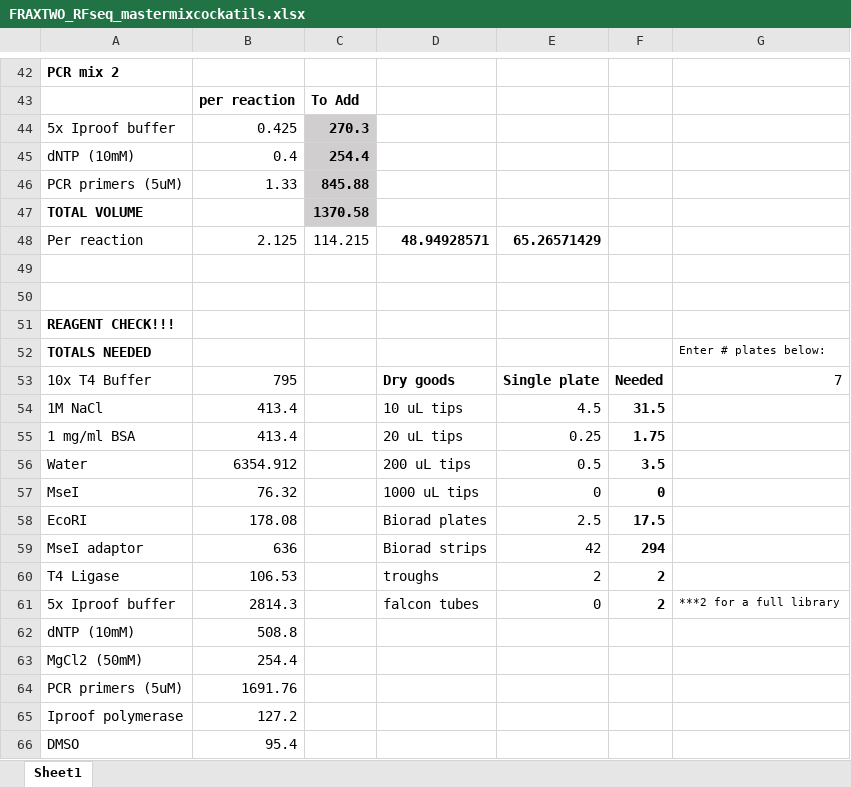
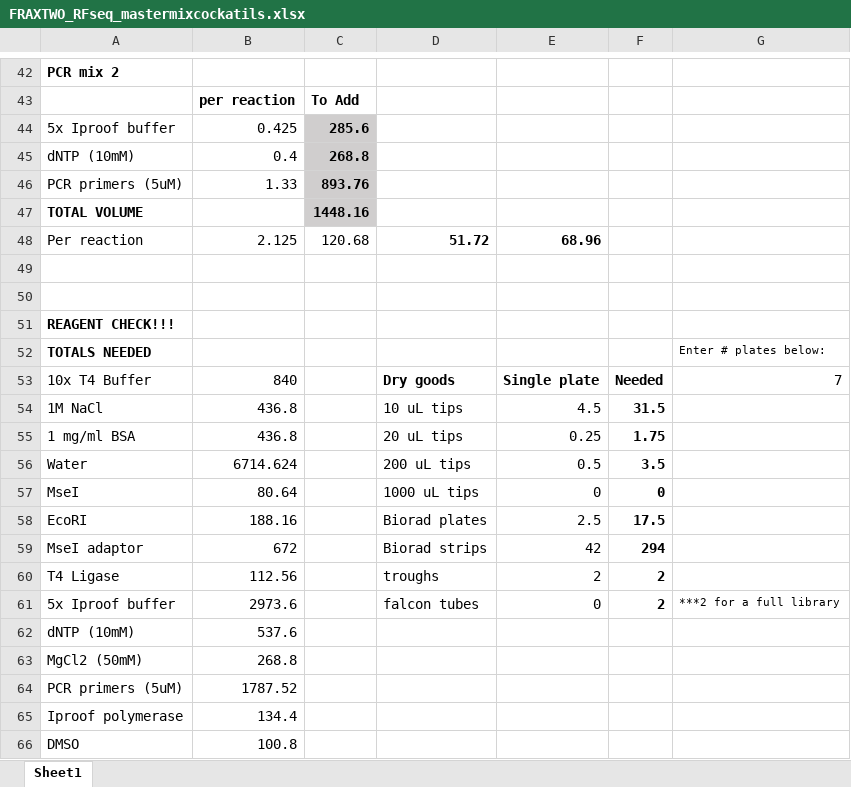
Before and after one commit to tparchman/fraxinus_latifolia, an Excel workbook: GBS_rangewide/FRAXTWO_RFseq_mastermixcockatils.xlsx, sheet Sheet1, drawn as a sheet; only a part is shown, gaps mark what is left out; values as stored, in another font and other column widths than the file's, no borders; the diff covers the shown part only; the diff names each change by its address in the sheet, - before the commit and + after, or states it on an @@ line.

```diff
--- a/GBS_rangewide/FRAXTWO_RFseq_mastermixcockatils.xlsx (sheet Sheet1)
+++ b/GBS_rangewide/FRAXTWO_RFseq_mastermixcockatils.xlsx (sheet Sheet1)
-C44: 270.3
+C44: 285.6
-C45: 254.4
+C45: 268.8
-C46: 845.88
+C46: 893.76
-C47: 1370.58
+C47: 1448.16
-C48: 114.215
+C48: 120.68
-D48: 48.94928571
+D48: 51.72
-E48: 65.26571429
+E48: 68.96
-B53: 795
+B53: 840
-B54:B55: 413.4
+B54:B55: 436.8
-B56: 6354.912
+B56: 6714.624
-B57: 76.32
+B57: 80.64
-B58: 178.08
+B58: 188.16
-B59: 636
+B59: 672
-B60: 106.53
+B60: 112.56
-B61: 2814.3
+B61: 2973.6
-B62: 508.8
+B62: 537.6
-B63: 254.4
+B63: 268.8
-B64: 1691.76
+B64: 1787.52
-B65: 127.2
+B65: 134.4
-B66: 95.4
+B66: 100.8
```
Also changed, not shown: 37 edited cells elsewhere in this sheet, 1 other file.
